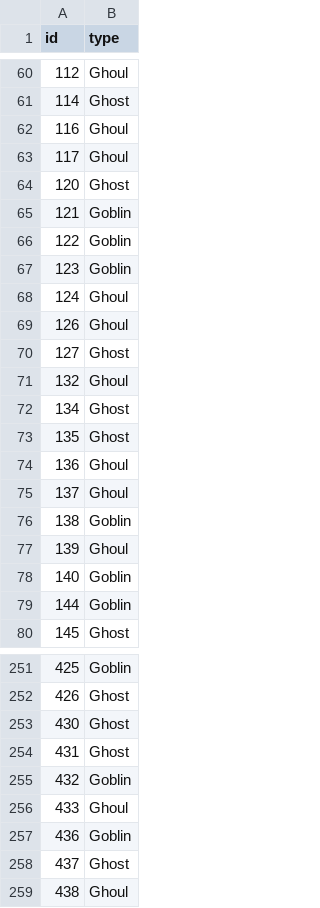
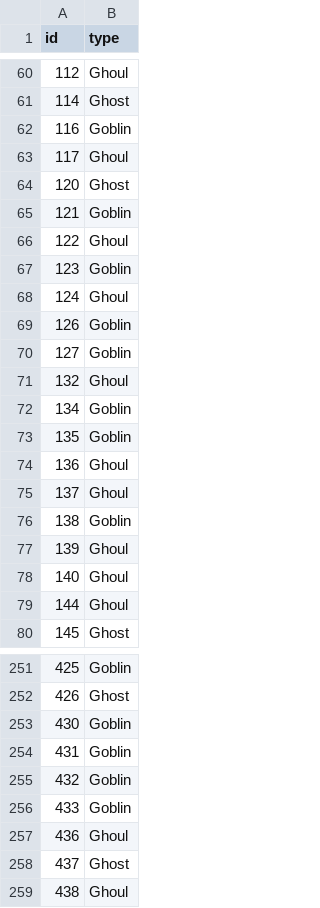
Before and after one commit to benjamin-chan/GhoulsGoblinsGhosts, a CSV file: data/processed/submission.csv, drawn as a sheet; only a part is shown, gaps mark what is left out; the diff covers the shown part only.

Commit message:
nnet, default tuning grid
## The final values used for the model were size = 3 and decay = 0.

```diff
--- a/data/processed/submission.csv
+++ b/data/processed/submission.csv
@@ -61,3 +61,3 @@ id,type
 114,Ghost
-116,Ghoul
+116,Goblin
 117,Ghoul
@@ -65,10 +65,10 @@ id,type
 121,Goblin
-122,Goblin
+122,Ghoul
 123,Goblin
 124,Ghoul
-126,Ghoul
-127,Ghost
+126,Goblin
+127,Goblin
 132,Ghoul
-134,Ghost
-135,Ghost
+134,Goblin
+135,Goblin
 136,Ghoul
@@ -77,4 +77,4 @@ id,type
 139,Ghoul
-140,Goblin
-144,Goblin
+140,Ghoul
+144,Ghoul
 145,Ghost
@@ -252,7 +252,7 @@ id,type
 426,Ghost
-430,Ghost
-431,Ghost
+430,Goblin
+431,Goblin
 432,Goblin
-433,Ghoul
-436,Goblin
+433,Goblin
+436,Ghoul
 437,Ghost
```
Also changed, not shown: 73 edited cells elsewhere in this file, 3 other files.
